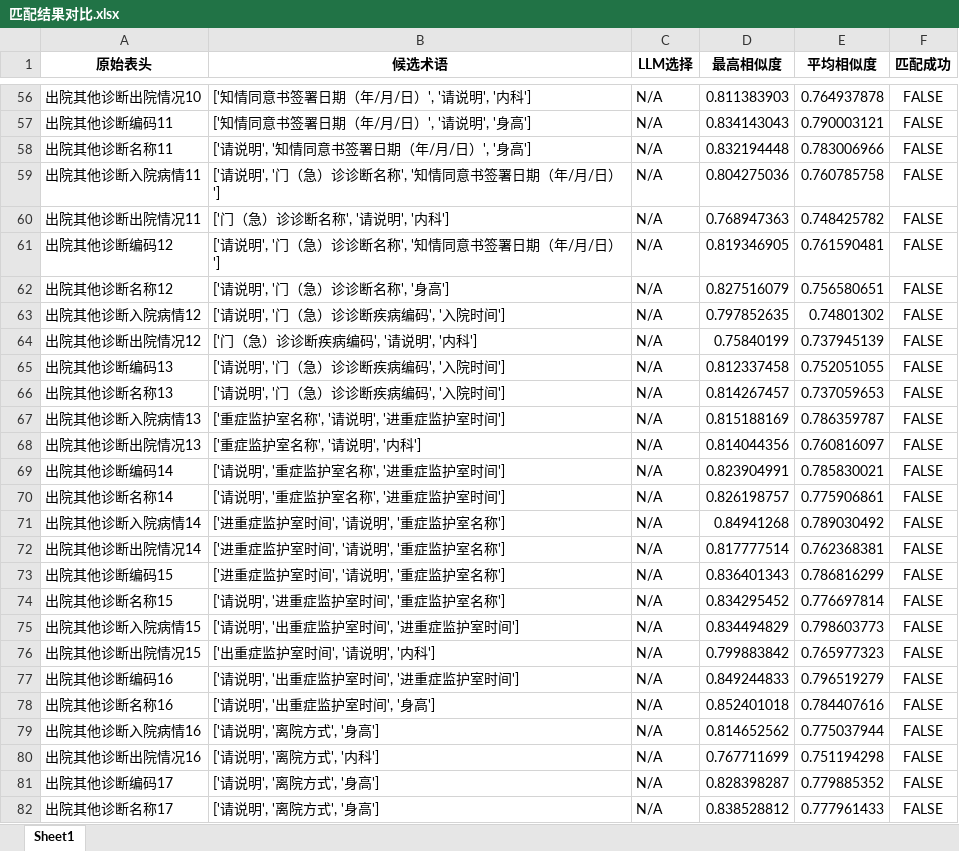
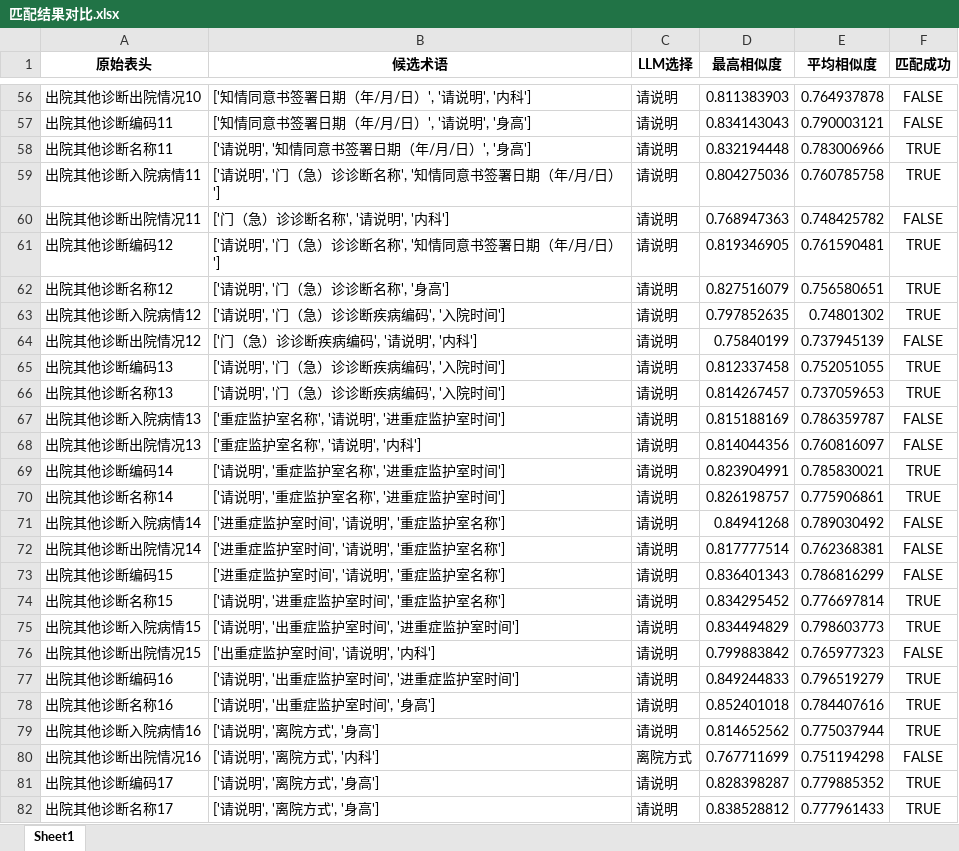
Before and after one commit to gzy-mei/rag-biomap, an Excel workbook: 匹配结果对比.xlsx, sheet Sheet1, drawn as a sheet; only a part is shown, gaps mark what is left out; values as stored, in another font and other column widths than the file's, no borders; the diff covers the shown part only; the diff names each change by its address in the sheet, - before the commit and + after, or states it on an @@ line.

```diff
--- a/匹配结果对比.xlsx (sheet Sheet1)
+++ b/匹配结果对比.xlsx (sheet Sheet1)
-C56:C79 (LLM选择): N/A
+C56:C79 (LLM选择): 请说明
-F58:F59 (匹配成功): FALSE
+F58:F59 (匹配成功): TRUE
-F61:F63 (匹配成功): FALSE
+F61:F63 (匹配成功): TRUE
-F65:F66 (匹配成功): FALSE
+F65:F66 (匹配成功): TRUE
-F69:F70 (匹配成功): FALSE
+F69:F70 (匹配成功): TRUE
-F74:F75 (匹配成功): FALSE
+F74:F75 (匹配成功): TRUE
-F77:F79 (匹配成功): FALSE
+F77:F79 (匹配成功): TRUE
-C80 (LLM选择): N/A
+C80 (LLM选择): 离院方式
-C81:C82 (LLM选择): N/A
+C81:C82 (LLM选择): 请说明
-F81:F82 (匹配成功): FALSE
+F81:F82 (匹配成功): TRUE
```
Also changed, not shown: 961 edited cells elsewhere in this sheet, 1 other file.
